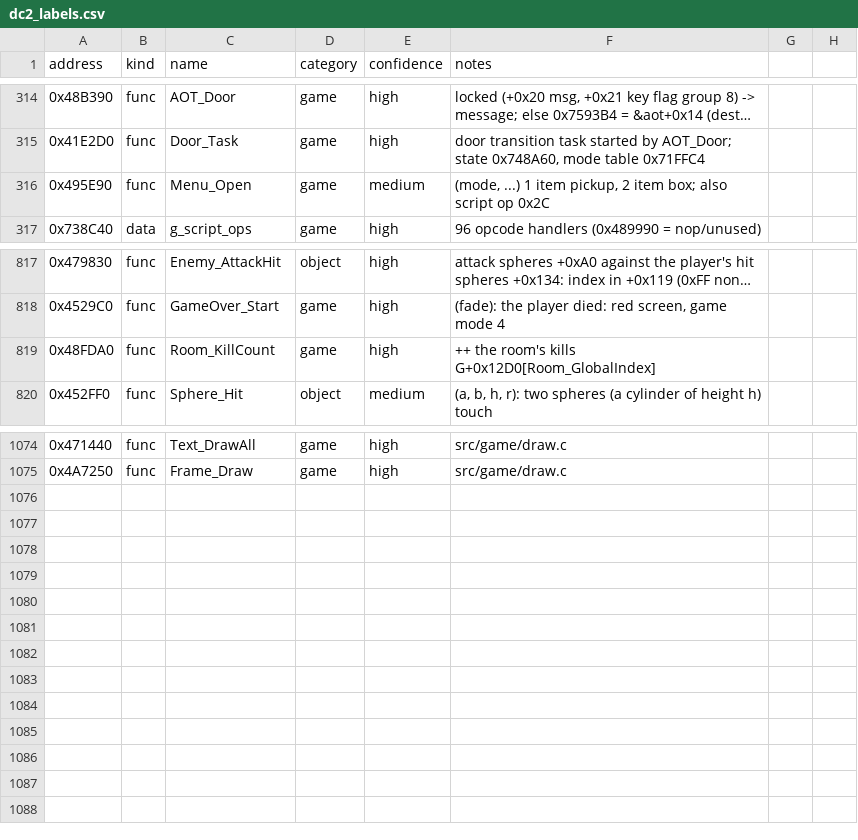
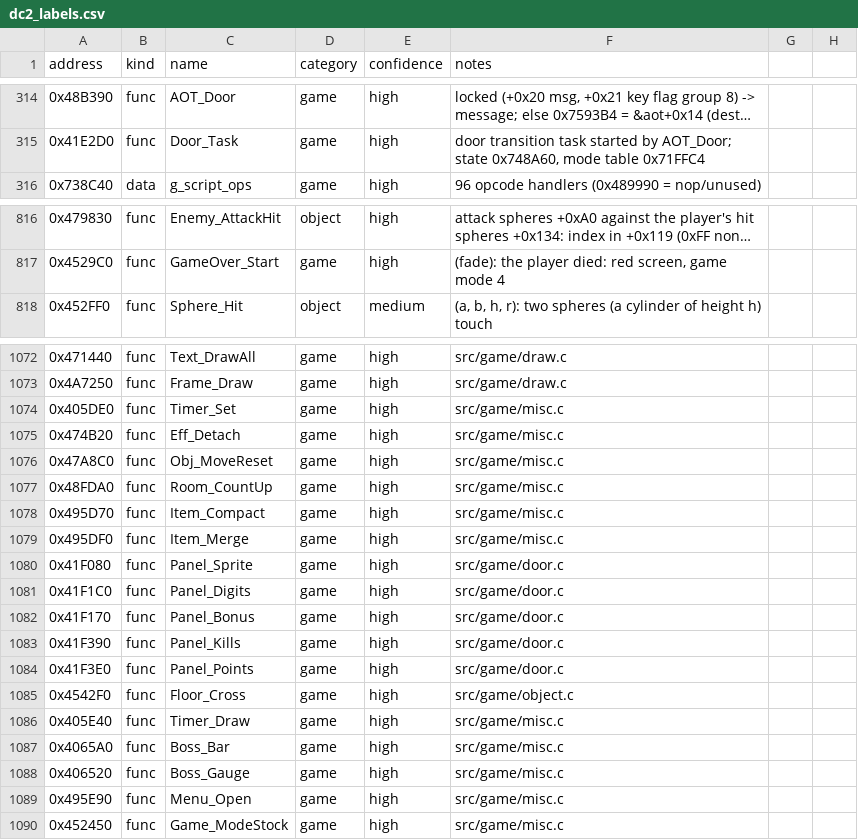
Before and after one commit to andruxaster/dino-crisis2-pc-recomp, a CSV file: tools/dc2_labels.csv, drawn as a sheet; only a part is shown, gaps mark what is left out; long unchanged cells end in ….

```diff
--- a/tools/dc2_labels.csv
+++ b/tools/dc2_labels.csv
@@ -315,3 +315,2 @@ address,kind,name,category,confidence,notes
 0x41E2D0,func,Door_Task,game,high,"door transition task started by AOT_Door; state 0x748A60, mode table 0x71FFC4"
-0x495E90,func,Menu_Open,game,medium,"(mode, ...) 1 item pickup, 2 item box; also script op 0x2C"
 0x738C40,data,g_script_ops,game,high,"96 opcode handlers (0x489990 = nop/unused)"
@@ -818,3 +817,2 @@ address,kind,name,category,confidence,notes
 0x4529C0,func,GameOver_Start,game,high,"(fade): the player died: red screen, game mode 4"
-0x48FDA0,func,Room_KillCount,game,high,"++ the room's kills G+0x12D0[Room_GlobalIndex]"
 0x452FF0,func,Sphere_Hit,object,medium,"(a, b, h, r): two spheres (a cylinder of height h) touch"
@@ -1075 +1073,18 @@ address,kind,name,category,confidence,notes
 0x4A7250,func,Frame_Draw,game,high,"src/game/draw.c"
+0x405DE0,func,Timer_Set,game,high,"src/game/misc.c"
+0x474B20,func,Eff_Detach,game,high,"src/game/misc.c"
+0x47A8C0,func,Obj_MoveReset,game,high,"src/game/misc.c"
+0x48FDA0,func,Room_CountUp,game,high,"src/game/misc.c"
+0x495D70,func,Item_Compact,game,high,"src/game/misc.c"
+0x495DF0,func,Item_Merge,game,high,"src/game/misc.c"
+0x41F080,func,Panel_Sprite,game,high,"src/game/door.c"
+0x41F1C0,func,Panel_Digits,game,high,"src/game/door.c"
+0x41F170,func,Panel_Bonus,game,high,"src/game/door.c"
+0x41F390,func,Panel_Kills,game,high,"src/game/door.c"
+0x41F3E0,func,Panel_Points,game,high,"src/game/door.c"
+0x4542F0,func,Floor_Cross,game,high,"src/game/object.c"
+0x405E40,func,Timer_Draw,game,high,"src/game/misc.c"
+0x4065A0,func,Boss_Bar,game,high,"src/game/misc.c"
+0x406520,func,Boss_Gauge,game,high,"src/game/misc.c"
+0x495E90,func,Menu_Open,game,high,"src/game/misc.c"
+0x452450,func,Game_ModeStock,game,high,"src/game/misc.c"
```
Also changed, not shown: 17 other files.
